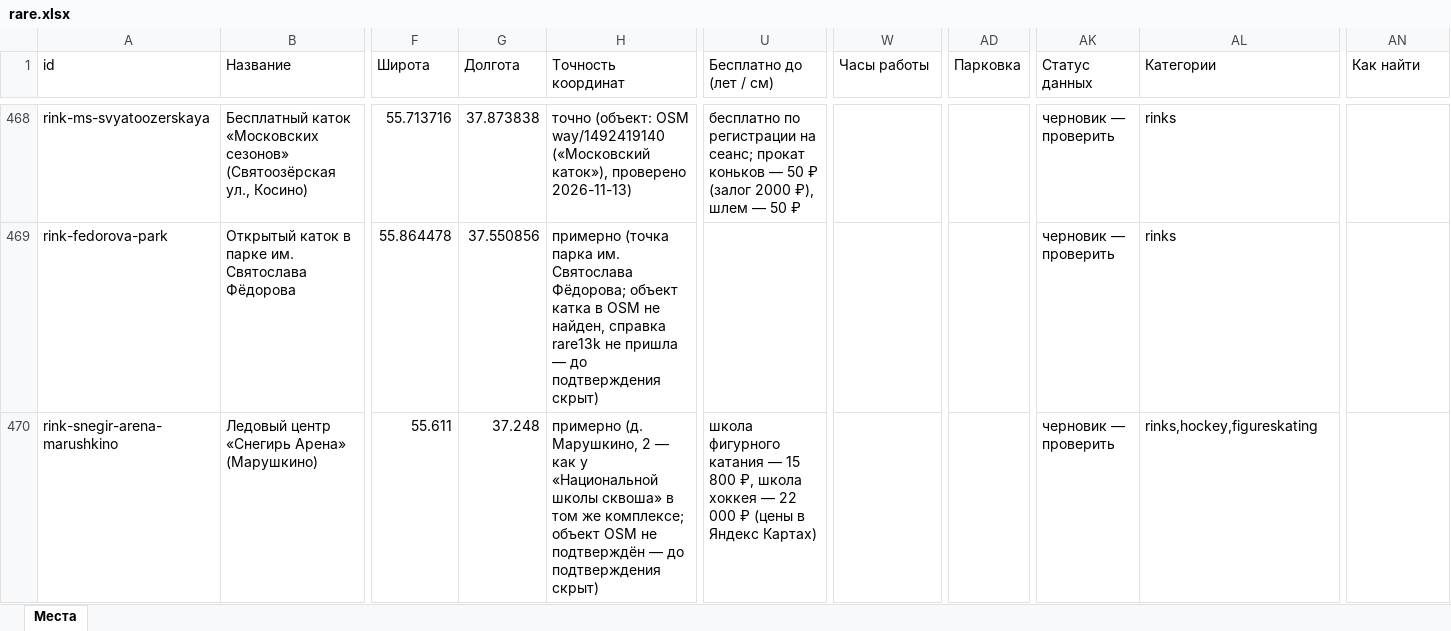
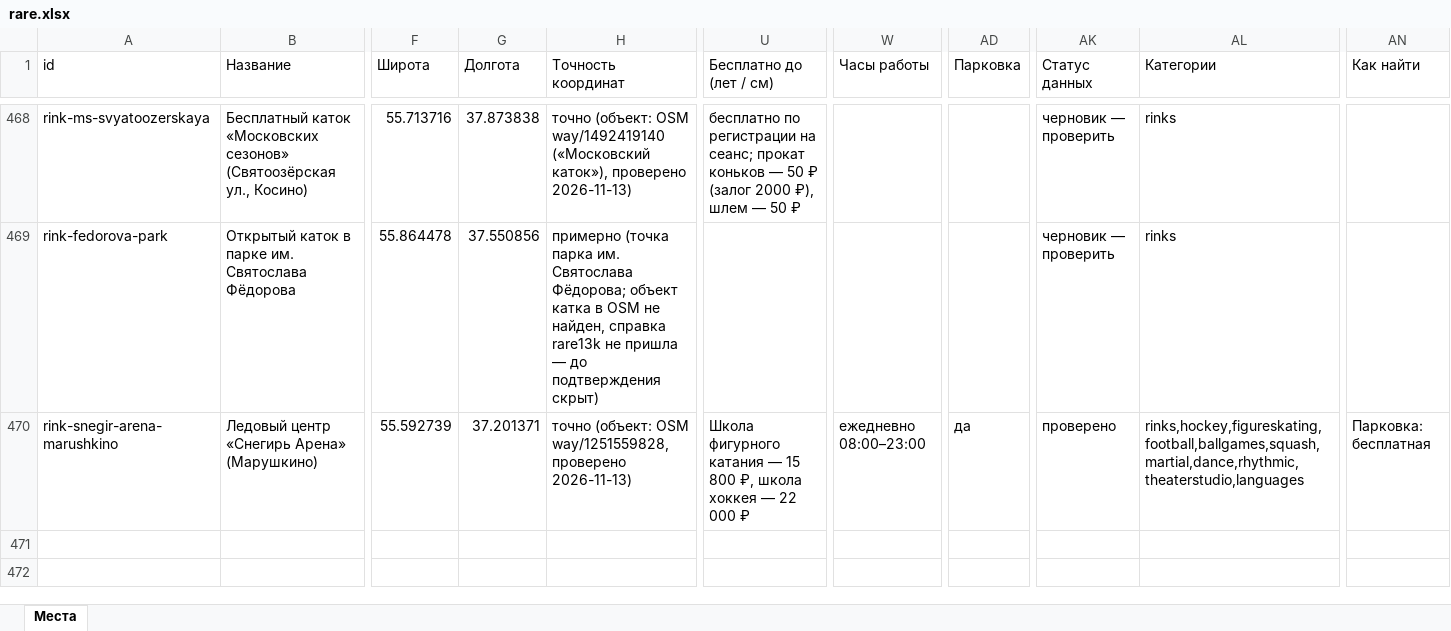
Before and after one commit to vadimsurov-apps/kudapoiti-data, an Excel workbook: data/parts/rare.xlsx, sheet Места, drawn as a sheet; only a part is shown, gaps mark what is left out; values as stored, in another font and other column widths than the file's, no borders; the diff names each change by its address in the sheet, - before the commit and + after, or states it on an @@ line.

```diff
--- a/data/parts/rare.xlsx (sheet Места)
+++ b/data/parts/rare.xlsx (sheet Места)
-F470 (Широта): 55.611
+F470 (Широта): 55.592739
-G470 (Долгота): 37.248
+G470 (Долгота): 37.201371
-H470 (Точность координат): примерно (д. Марушкино, 2 — как у «Национальной школы сквоша» в том же комплексе; объект OSM не подтверждён — до подтверждения скрыт)
+H470 (Точность координат): точно (объект: OSM way/1251559828, проверено 2026-11-13)
-U470 (Бесплатно до (лет / см)): школа фигурного катания — 15 800 ₽, школа хоккея — 22 000 ₽ (цены в Яндекс Картах)
+U470 (Бесплатно до (лет / см)): Школа фигурного катания — 15 800 ₽, школа хоккея — 22 000 ₽
-W470 (Часы работы): (empty)
+W470 (Часы работы): ежедневно 08:00–23:00
-AD470 (Парковка): (empty)
+AD470 (Парковка): да
-AK470 (Статус данных): черновик — проверить
+AK470 (Статус данных): проверено
-AL470 (Категории): rinks,hockey,figureskating
+AL470 (Категории): rinks,hockey,figureskating,football,ballgames,squash,martial,dance,rhythmic,theaterstudio,languages
-AN470 (Как найти): (empty)
+AN470 (Как найти): Парковка: бесплатная
```
Also changed, not shown: 3 other files.
